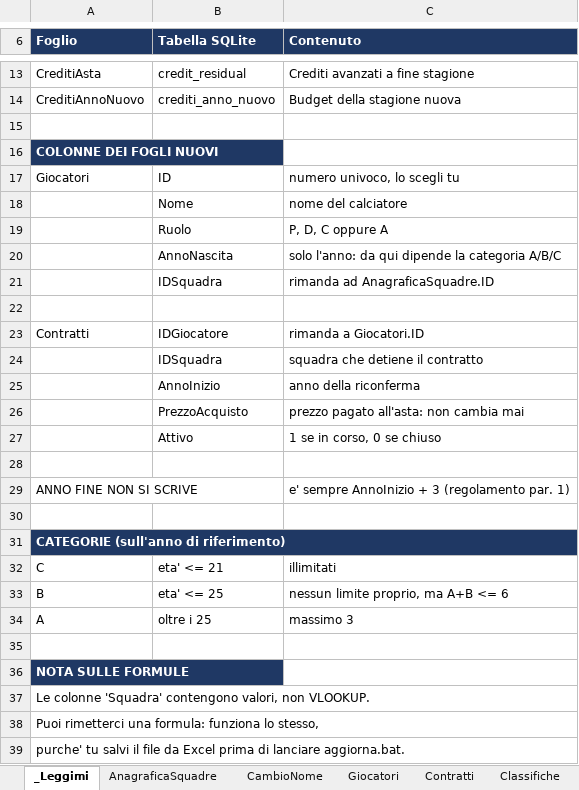
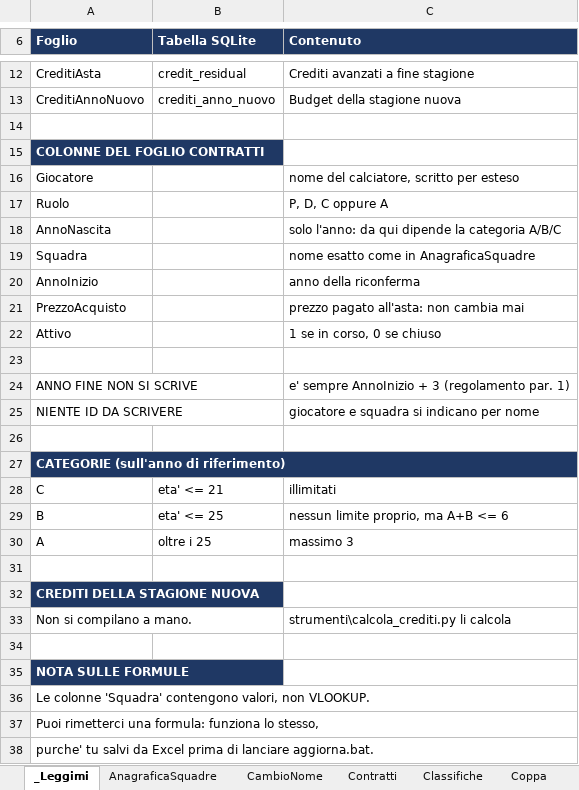
Before and after one commit to FrancescoMindoli/FantaBreccia, an Excel workbook: dati/Gestione.xlsx, sheet _Leggimi, drawn as a sheet; only a part is shown, gaps mark what is left out; values as stored, in another font and other column widths than the file's, no borders; removed rows and columns are numbered as before the commit, all else as after; the diff covers the shown part only; the diff names each change by its address in the sheet, - before the commit and + after, or states it on an @@ line.

```diff
--- a/dati/Gestione.xlsx (sheet _Leggimi)
+++ b/dati/Gestione.xlsx (sheet _Leggimi)
-sheet tab: Giocatori
-A15 (Foglio): COLONNE DEI FOGLI NUOVI
+A15 (Foglio): COLONNE DEL FOGLIO CONTRATTI
-row 17: Giocatori | ID | numero univoco, lo scegli tu
-row 18:  | Nome | nome del calciatore
-row 19:  | Ruolo | P, D, C oppure A
-row 20:  | AnnoNascita | solo l'anno: da qui dipende la categoria A/B/C
-row 21:  | IDSquadra | rimanda ad AnagraficaSquadre.ID
-row 16: (empty)
+row 16: Giocatore |  | nome del calciatore, scritto per esteso
-row 23: Contratti | IDGiocatore | rimanda a Giocatori.ID
-row 24:  | IDSquadra | squadra che detiene il contratto
-row 25:  | AnnoInizio | anno della riconferma
-row 26:  | PrezzoAcquisto | prezzo pagato all'asta: non cambia mai
-row 27:  | Attivo | 1 se in corso, 0 se chiuso
+row 17: Ruolo |  | P, D, C oppure A
+row 18: AnnoNascita |  | solo l'anno: da qui dipende la categoria A/B/C
+row 19: Squadra |  | nome esatto come in AnagraficaSquadre
+row 20: AnnoInizio |  | anno della riconferma
+row 21: PrezzoAcquisto |  | prezzo pagato all'asta: non cambia mai
+row 22: Attivo |  | 1 se in corso, 0 se chiuso
+row 25: NIENTE ID DA SCRIVERE |  | giocatore e squadra si indicano per nome
+row 32: CREDITI DELLA STAGIONE NUOVA
+row 33: Non si compilano a mano. |  | strumenti\calcola_crediti.py li calcola
+row 34: (empty)
-A38 (Foglio): …tu salvi il file da Excel…
+A38 (Foglio): …tu salvi da Excel…
```
Also changed, not shown: 1 removed row and 1 edited cell elsewhere in this sheet, sheet Contratti, 5 other files.
